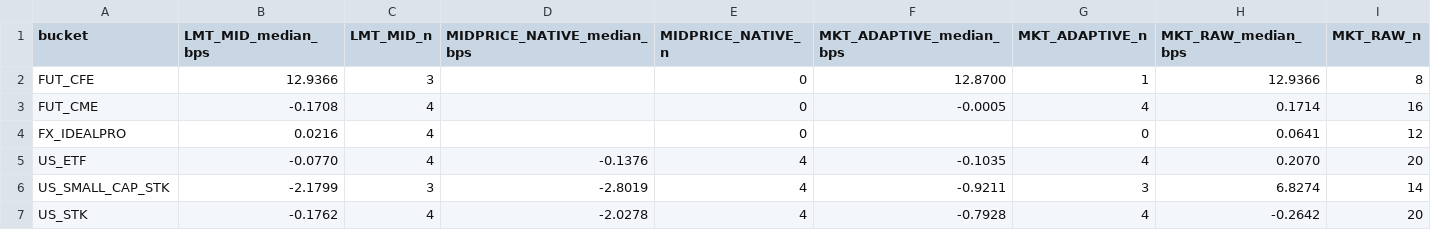
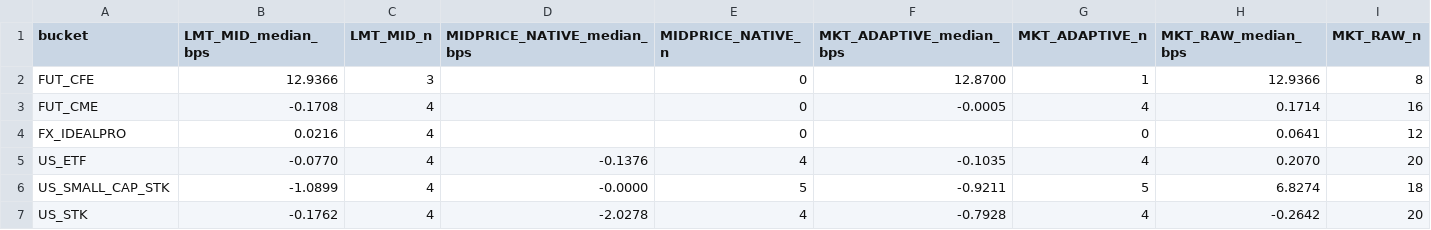
Before and after one commit to pfolio-io/pfolio-execution-quality, a CSV file: order-execution/quality/results/matrix_live.csv, drawn as a sheet.

Commit message:
small-cap replication: BBSI sweep flips PRIM-specific MIDPRICE edge
Per-cell winner test on a second US small-cap: ran the same 3-strategy
× 2-side sweep on BBSI (Barrett Business Services, NASDAQ, ~USD 40,
spread 70-135 bps -- properly illiquid). Restored SMALL_CAP_SYMBOL to
PRIM after the run; BBSI/STK kept in asset_class_buckets.json so the
fills continue to aggregate into US_SMALL_CAP_STK.

BBSI per-strategy:
- LMT_MID:   1/2 fills, 0 bps slip (filled at exact mid)
- MIDPRICE:  1/2 fills, 0 bps slip (filled at exact mid)
- ADAPTIVE:  2/2 fills, +2.53 bps median (slight cost, always fills)

US_SMALL_CAP_STK bucket after combine (PRIM + BBSI):
- LMT_MID:   -1.09 bps (n=4)  ← cheapest
- MIDPRICE:   0.00 bps (n=5)
- ADAPTIVE:  -0.92 bps (n=5)
- MKT_RAW:   +6.83 bps (n=18)

PRIM-only had shown MIDPRICE -2.80 vs LMT -2.18 (MIDPRICE 0.62 bps
ahead). With BBSI added, LMT now leads by 1.09 bps. The PRIM MIDPRICE
edge didn't replicate -- a single-stock quirk, not a small-cap-class
effect. Sample sizes still thin (n=4-5 per cell) but the policy's
WIDE-band default (LMT_MID first) is now consistent with the bucket
data, not in tension with it.

Reinforces the framework: don't chase per-cell winners at low n.

```diff
--- a/order-execution/quality/results/matrix_live.csv
+++ b/order-execution/quality/results/matrix_live.csv
@@ -5,3 +5,3 @@ FX_IDEALPRO,0.0216,4,,0,,0,0.0641,12
 US_ETF,-0.0770,4,-0.1376,4,-0.1035,4,0.2070,20
-US_SMALL_CAP_STK,-2.1799,3,-2.8019,4,-0.9211,3,6.8274,14
+US_SMALL_CAP_STK,-1.0899,4,-0.0000,5,-0.9211,5,6.8274,18
 US_STK,-0.1762,4,-2.0278,4,-0.7928,4,-0.2642,20
```
Also changed, not shown: 3 other files.
